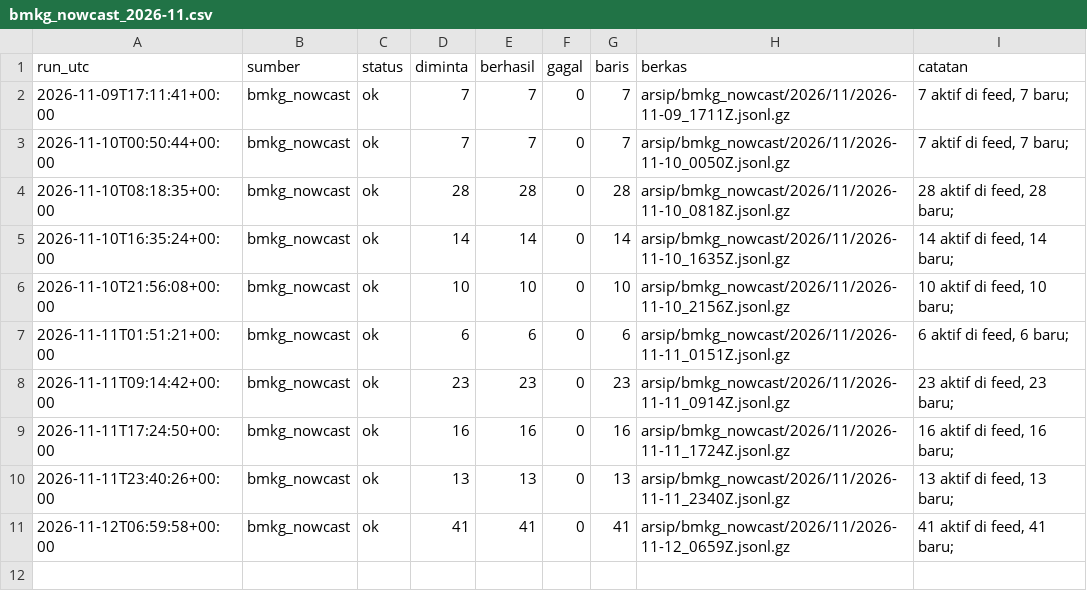
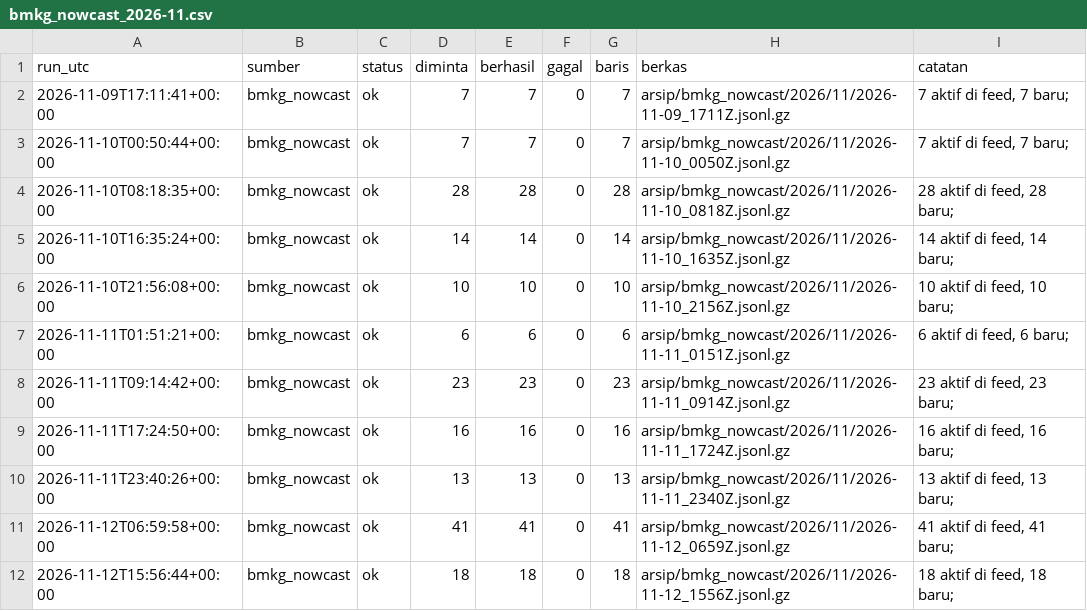
Before and after one commit to mrafiraamadhan/arsip-realtime-indonesia, a CSV file: log/bmkg_nowcast_2026-11.csv, drawn as a sheet.

```diff
--- a/log/bmkg_nowcast_2026-11.csv
+++ b/log/bmkg_nowcast_2026-11.csv
@@ -11 +11,2 @@ run_utc,sumber,status,diminta,berhasil,gagal,baris,berkas,catatan
 2026-11-12T06:59:58+00:00,bmkg_nowcast,ok,41,41,0,41,arsip/bmkg_nowcast/2026/11/2026-11-12_0659Z.jsonl.gz,"41 aktif di feed, 41 baru; "
+2026-11-12T15:56:44+00:00,bmkg_nowcast,ok,18,18,0,18,arsip/bmkg_nowcast/2026/11/2026-11-12_1556Z.jsonl.gz,"18 aktif di feed, 18 baru; "
```
Also changed, not shown: 2 other files.
